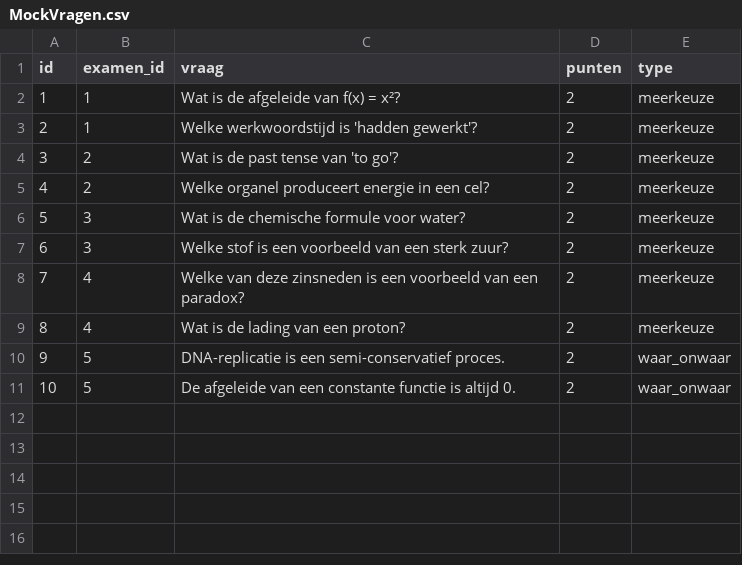
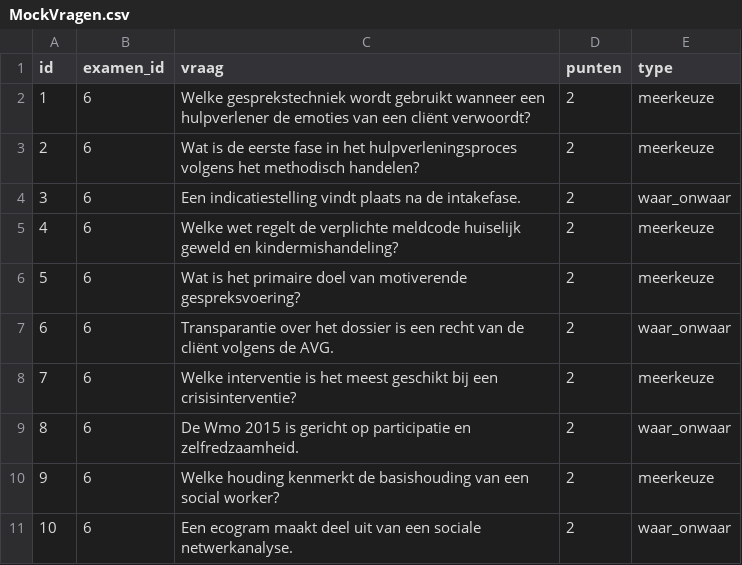
Before and after one commit to hogo1510/GoLearn, a CSV file: backend/converter/MockData/MockVragen.csv, drawn as a sheet.

Commit message:
added a ai model and changed te MockVragen/Antwoorden to be more suitable

```diff
--- a/backend/converter/MockData/MockVragen.csv
+++ b/backend/converter/MockData/MockVragen.csv
@@ -1,11 +1,11 @@
 id,examen_id,vraag,punten,type
-1,1,Wat is de afgeleide van f(x) = x²?,2,meerkeuze
-2,1,Welke werkwoordstijd is 'hadden gewerkt'?,2,meerkeuze
-3,2,Wat is de past tense van 'to go'?,2,meerkeuze
-4,2,Welke organel produceert energie in een cel?,2,meerkeuze
-5,3,Wat is de chemische formule voor water?,2,meerkeuze
-6,3,Welke stof is een voorbeeld van een sterk zuur?,2,meerkeuze
-7,4,Welke van deze zinsneden is een voorbeeld van een paradox?,2,meerkeuze
-8,4,Wat is de lading van een proton?,2,meerkeuze
-9,5,DNA-replicatie is een semi-conservatief proces.,2,waar_onwaar
-10,5,De afgeleide van een constante functie is altijd 0.,2,waar_onwaar
+1,6,Welke gesprekstechniek wordt gebruikt wanneer een hulpverlener de emoties van een cliënt verwoordt?,2,meerkeuze
+2,6,Wat is de eerste fase in het hulpverleningsproces volgens het methodisch handelen?,2,meerkeuze
+3,6,Een indicatiestelling vindt plaats na de intakefase.,2,waar_onwaar
+4,6,Welke wet regelt de verplichte meldcode huiselijk geweld en kindermishandeling?,2,meerkeuze
+5,6,Wat is het primaire doel van motiverende gespreksvoering?,2,meerkeuze
+6,6,Transparantie over het dossier is een recht van de cliënt volgens de AVG.,2,waar_onwaar
+7,6,Welke interventie is het meest geschikt bij een crisisinterventie?,2,meerkeuze
+8,6,De Wmo 2015 is gericht op participatie en zelfredzaamheid.,2,waar_onwaar
+9,6,Welke houding kenmerkt de basishouding van een social worker?,2,meerkeuze
+10,6,Een ecogram maakt deel uit van een sociale netwerkanalyse.,2,waar_onwaar
```
Also changed, not shown: backend/converter/MockData/MockAntwoorden.csv, 4 other files.
